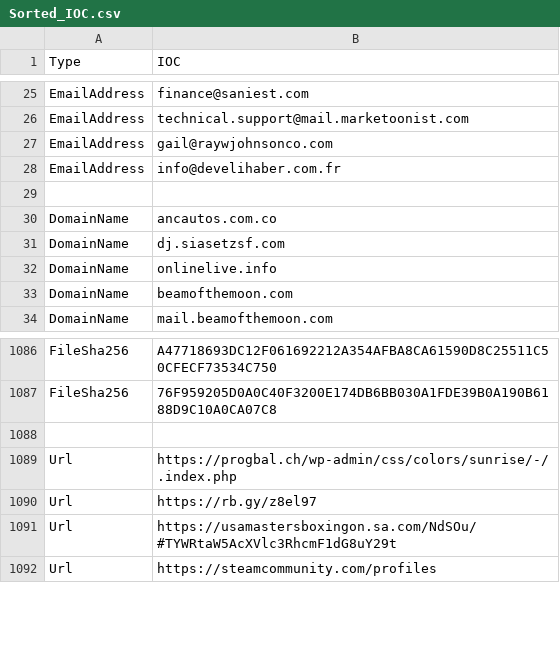
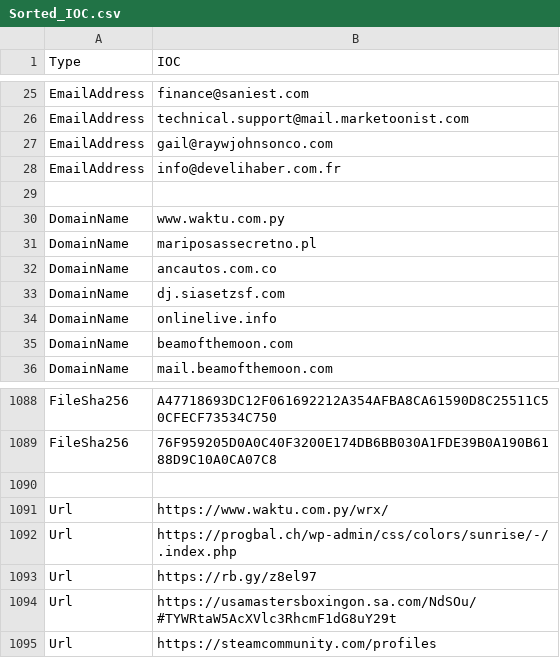
Before and after one commit to yarivdv/SORTED_IOC, a CSV file: Sorted_IOC.csv, drawn as a sheet; only a part is shown, gaps mark what is left out.

Commit message:
Update Sorted_IOC.csv

```diff
--- a/Sorted_IOC.csv
+++ b/Sorted_IOC.csv
@@ -29,2 +29,4 @@ EmailAddress,info@develihaber.com.fr
 
+DomainName,www.waktu.com.py
+DomainName,mariposassecretno.pl
 DomainName,ancautos.com.co
@@ -1088,2 +1090,3 @@ FileSha256,76F959205D0A0C40F3200E174DB6BB030A1FDE39B0A190B6188D9C10A0CA07C8
 
+Url,https://www.waktu.com.py/wrx/
 Url,https://progbal.ch/wp-admin/css/colors/sunrise/-/.index.php
```
